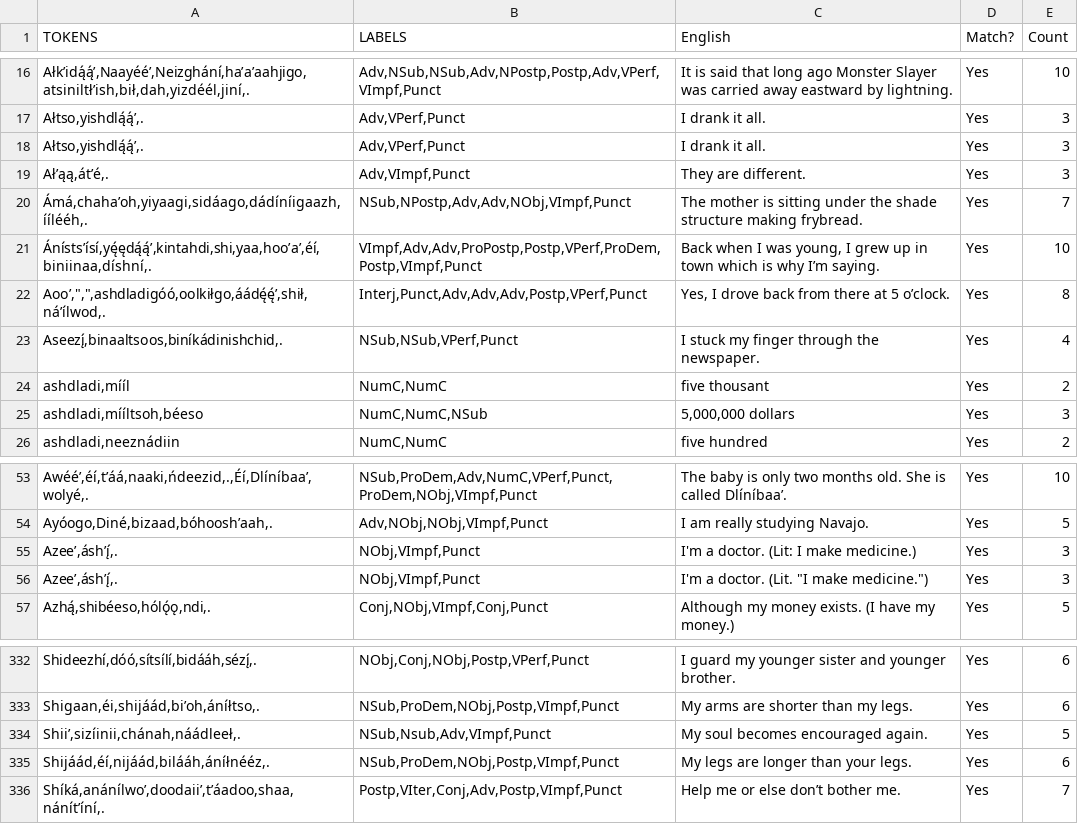
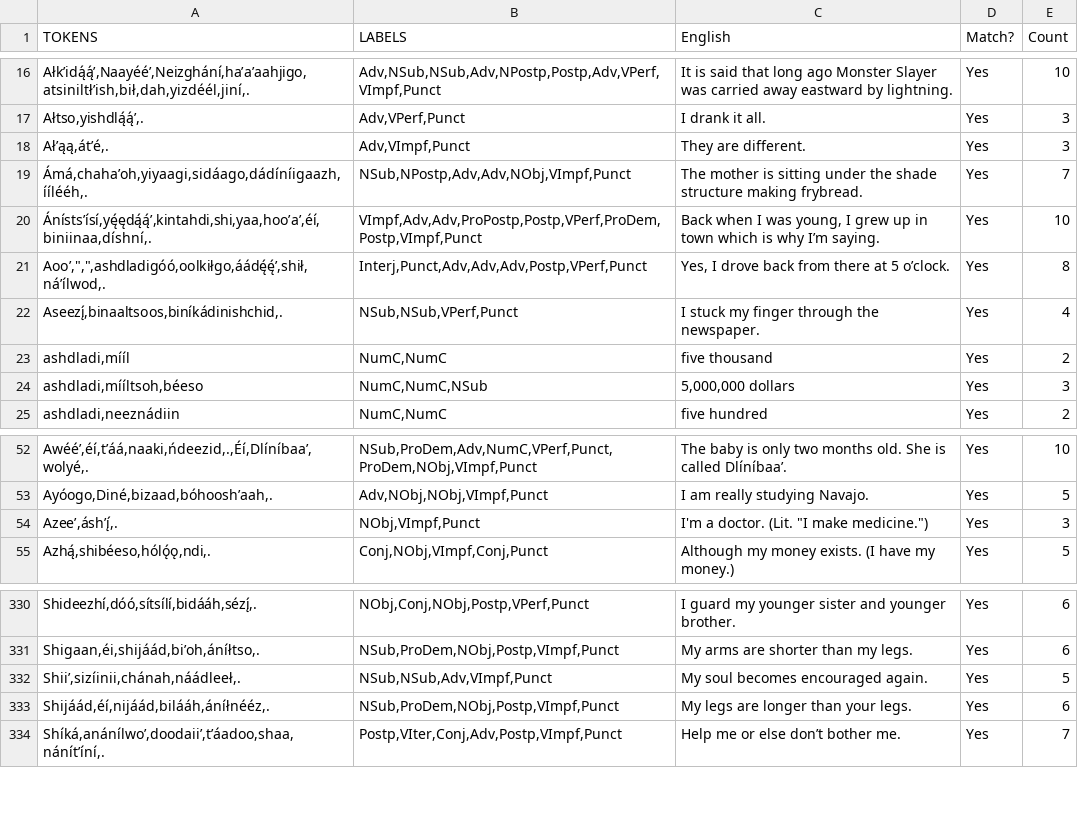
Before and after one commit to ncubeeight/navajokit-new, a CSV file: Sources/NavajoKit/Resources/training_data/NVClauses.csv, drawn as a sheet; only a part is shown, gaps mark what is left out.

```diff
--- a/Sources/NavajoKit/Resources/training_data/NVClauses.csv
+++ b/Sources/NavajoKit/Resources/training_data/NVClauses.csv
@@ -17,3 +17,2 @@ TOKENS,LABELS,English,Match?,Count
 "Ałtso,yishdlą́ą́ʼ,.","Adv,VPerf,Punct",I drank it all.,Yes,3
-"Ałtso,yishdlą́ą́ʼ,.","Adv,VPerf,Punct",I drank it all.,Yes,3
 "Ałʼąą,átʼé,.","Adv,VImpf,Punct",They are different.,Yes,3
@@ -23,3 +22,3 @@ TOKENS,LABELS,English,Match?,Count
 "Aseezį́,binaaltsoos,biníkádinishchid,.","NSub,NSub,VPerf,Punct",I stuck my finger through the newspaper.,Yes,4
-"ashdladi,mííl","NumC,NumC",five thousant,Yes,2
+"ashdladi,mííl","NumC,NumC",five thousand,Yes,2
 "ashdladi,mííltsoh,béeso","NumC,NumC,NSub","5,000,000 dollars",Yes,3
@@ -54,3 +53,2 @@ TOKENS,LABELS,English,Match?,Count
 "Ayóogo,Diné,bizaad,bóhooshʼaah,.","Adv,NObj,NObj,VImpf,Punct",I am really studying Navajo.,Yes,5
-"Azeeʼ,áshʼį́,.","NObj,VImpf,Punct",I'm a doctor. (Lit: I make medicine.),Yes,3
 "Azeeʼ,áshʼį́,.","NObj,VImpf,Punct","I'm a doctor. (Lit. ""I make medicine."")",Yes,3
@@ -333,3 +331,3 @@ TOKENS,LABELS,English,Match?,Count
 "Shigaan,éi,shijáád,bi’oh,áníłtso,.","NSub,ProDem,NObj,Postp,VImpf,Punct",My arms are shorter than my legs.,Yes,6
-"Shiiʼ,sizíinii,chánah,náádleeł,.","NSub,Nsub,Adv,VImpf,Punct",My soul becomes encouraged again.,Yes,5
+"Shiiʼ,sizíinii,chánah,náádleeł,.","NSub,NSub,Adv,VImpf,Punct",My soul becomes encouraged again.,Yes,5
 "Shijáád,éí,nijáád,bilááh,áníłnééz,.","NSub,ProDem,NObj,Postp,VImpf,Punct",My legs are longer than your legs.,Yes,6
```
Also changed, not shown: Sources/NavajoKit/Resources/training_data/NVCompoundWords.csv, Sources/NavajoKit/Resources/training_data/NVSingleWords.csv, 3 other files.
